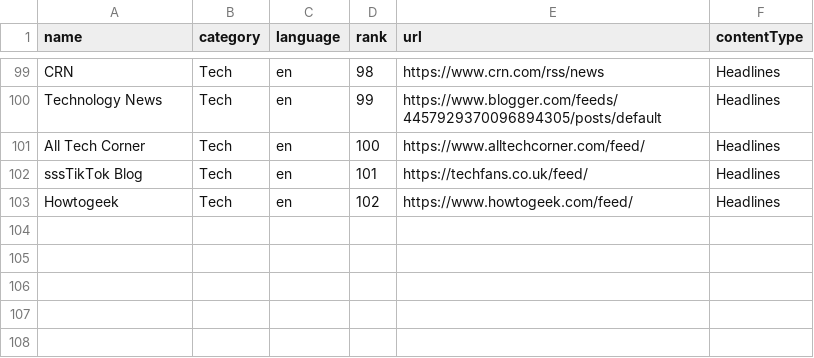
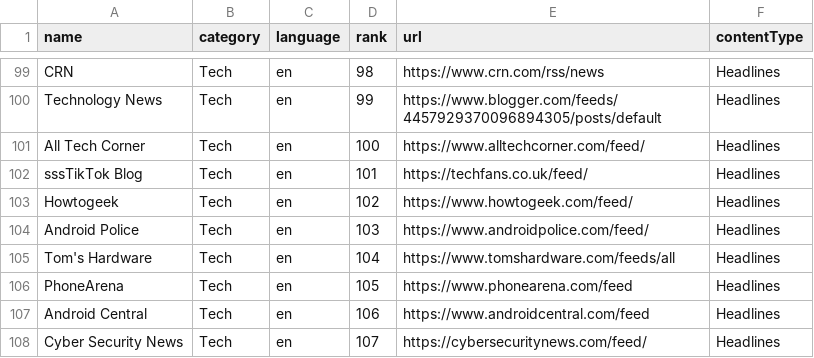
Before and after one commit to sprillex/BackLine, a CSV file: rss_feeds/en/Tech/en_top_100_Tech.csv, drawn as a sheet; only a part is shown, gaps mark what is left out.

```diff
--- a/rss_feeds/en/Tech/en_top_100_Tech.csv
+++ b/rss_feeds/en/Tech/en_top_100_Tech.csv
@@ -103 +103,6 @@ sssTikTok Blog,Tech,en,101,https://techfans.co.uk/feed/,Headlines
 Howtogeek,Tech,en,102,https://www.howtogeek.com/feed/,Headlines
+Android Police,Tech,en,103,https://www.androidpolice.com/feed/,Headlines
+Tom's Hardware,Tech,en,104,https://www.tomshardware.com/feeds/all,Headlines
+PhoneArena,Tech,en,105,https://www.phonearena.com/feed,Headlines
+Android Central,Tech,en,106,https://www.androidcentral.com/feed,Headlines
+Cyber Security News,Tech,en,107,https://cybersecuritynews.com/feed/,Headlines
```
Also changed, not shown: rss_feeds/en/Entertainment/en_top_100_Entertainment.csv, rss_feeds/en/News/en_top_100_News.csv, 13 other files.
